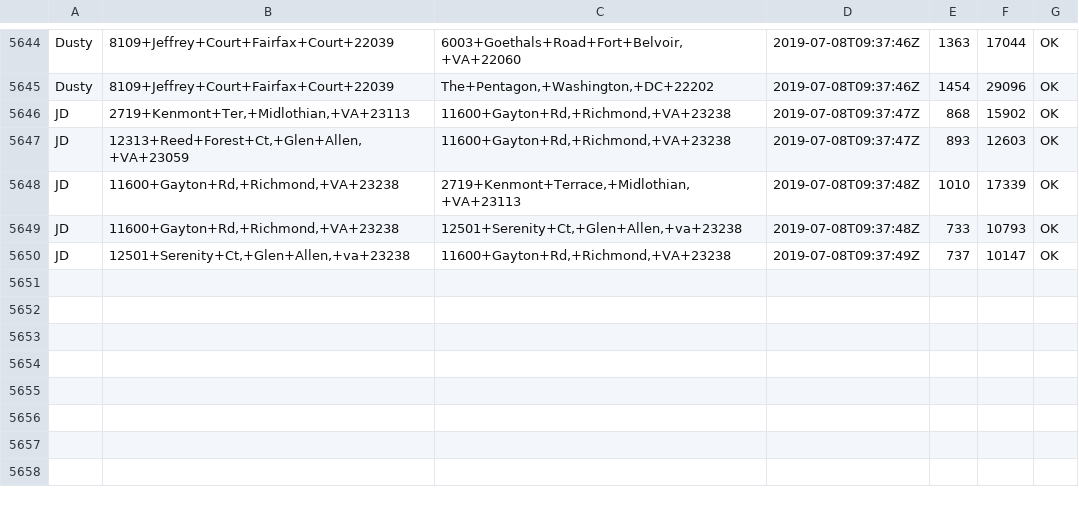
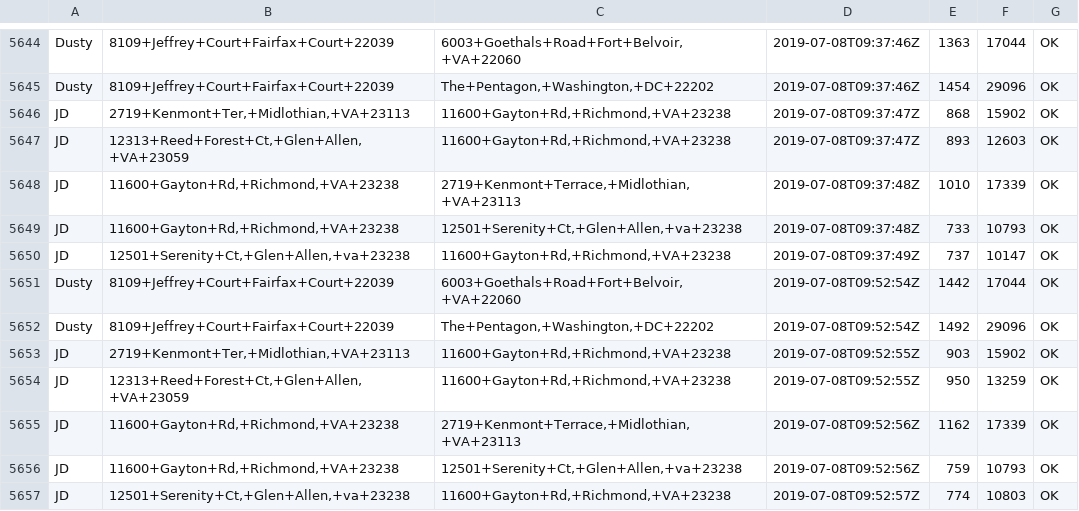
Before and after one commit to dusty-turner/drivetimegetter, a CSV file: drive_times.csv, drawn as a sheet; only a part is shown, gaps mark what is left out.

```diff
--- a/drive_times.csv
+++ b/drive_times.csv
@@ -5650 +5650,8 @@ JD,"11600+Gayton+Rd,+Richmond,+VA+23238","12501+Serenity+Ct,+Glen+Allen,+va+2323
 JD,"12501+Serenity+Ct,+Glen+Allen,+va+23238","11600+Gayton+Rd,+Richmond,+VA+23238",2019-07-08T09:37:49Z,737,10147,OK
+Dusty,8109+Jeffrey+Court+Fairfax+Court+22039,"6003+Goethals+Road+Fort+Belvoir,+VA+22060",2019-07-08T09:52:54Z,1442,17044,OK
+Dusty,8109+Jeffrey+Court+Fairfax+Court+22039,"The+Pentagon,+Washington,+DC+22202",2019-07-08T09:52:54Z,1492,29096,OK
+JD,"2719+Kenmont+Ter,+Midlothian,+VA+23113","11600+Gayton+Rd,+Richmond,+VA+23238",2019-07-08T09:52:55Z,903,15902,OK
+JD,"12313+Reed+Forest+Ct,+Glen+Allen,+VA+23059","11600+Gayton+Rd,+Richmond,+VA+23238",2019-07-08T09:52:55Z,950,13259,OK
+JD,"11600+Gayton+Rd,+Richmond,+VA+23238","2719+Kenmont+Terrace,+Midlothian,+VA+23113",2019-07-08T09:52:56Z,1162,17339,OK
+JD,"11600+Gayton+Rd,+Richmond,+VA+23238","12501+Serenity+Ct,+Glen+Allen,+va+23238",2019-07-08T09:52:56Z,759,10793,OK
+JD,"12501+Serenity+Ct,+Glen+Allen,+va+23238","11600+Gayton+Rd,+Richmond,+VA+23238",2019-07-08T09:52:57Z,774,10803,OK
```
Also changed, not shown: 1 other file.
